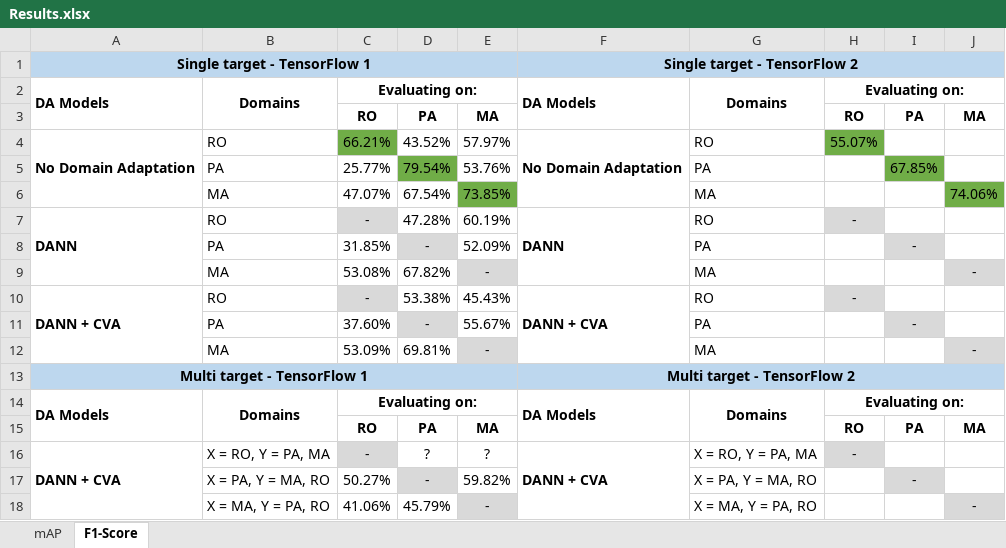
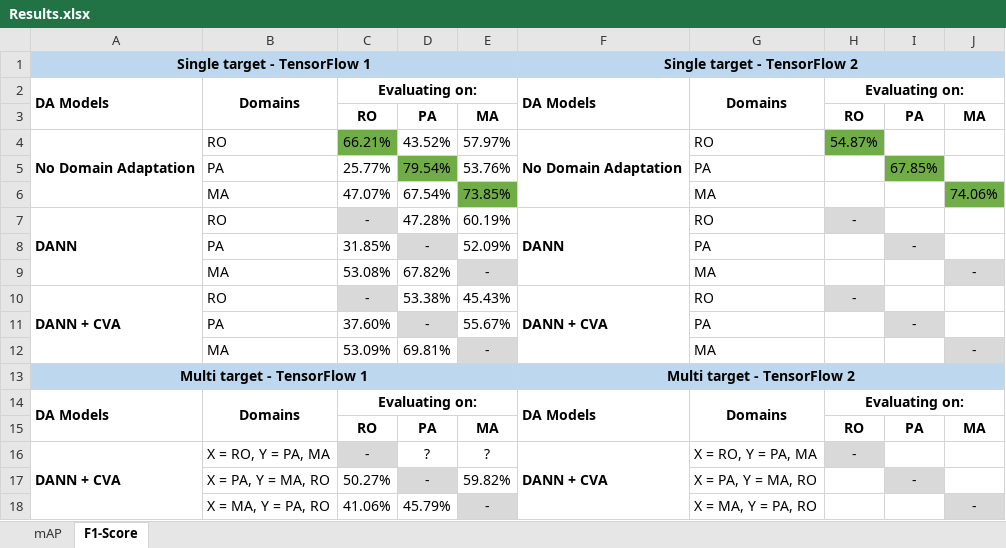
Before and after one commit to LPG-Uerj/FC-DANN_DA_For_CD_MultiTarget_TF2, an Excel workbook: Results/Results.xlsx, sheet F1-Score, drawn as a sheet; values as stored, in another font and other column widths than the file's, no borders; the diff names each change by its address in the sheet, - before the commit and + after, or states it on an @@ line.

```diff
--- a/Results/Results.xlsx (sheet F1-Score)
+++ b/Results/Results.xlsx (sheet F1-Score)
-H4: 55.07%
+H4: 54.87%
```
Also changed, not shown: sheet mAP, 15 other files.
